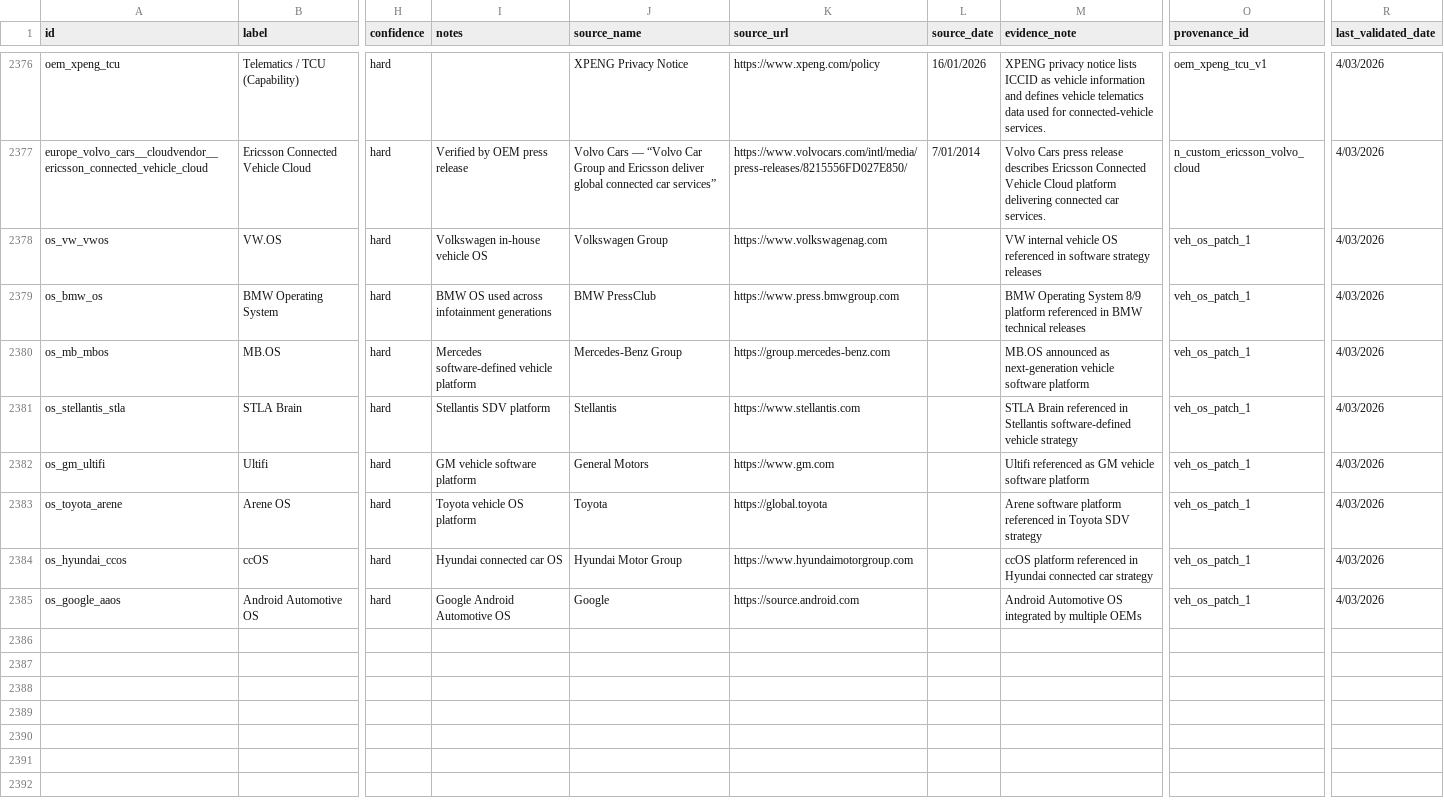
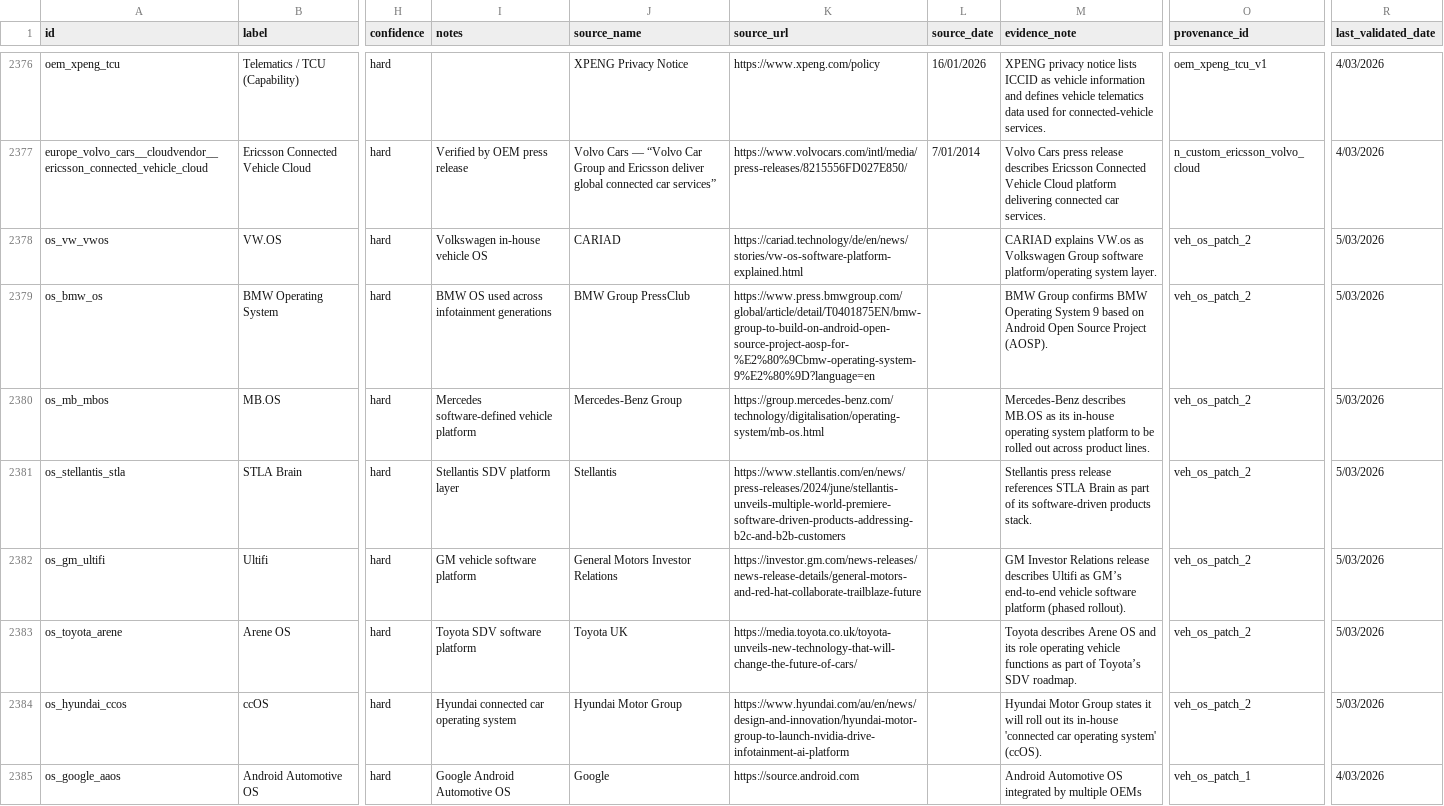
Before and after one commit to cjleeau/oem-system-stack, a CSV file: docs/data/nodes.csv, drawn as a sheet; only a part is shown, gaps mark what is left out; the diff covers the shown part only; the diff names each change by its address in the sheet, - before the commit and + after, or states it on an @@ line.

```diff
--- a/docs/data/nodes.csv
+++ b/docs/data/nodes.csv
-J2378 (source_name): Volkswagen Group
+J2378 (source_name): CARIAD
-K2378 (source_url): https://www.volkswagenag.com
+K2378 (source_url): https://cariad.technology/de/en/news/stories/vw-os-software-platform-explained.html
-M2378 (evidence_note): VW internal vehicle OS referenced in software strategy releases
+M2378 (evidence_note): CARIAD explains VW.os as Volkswagen Group software platform/operating system layer.
-O2378:O2384 (provenance_id): veh_os_patch_1
+O2378:O2384 (provenance_id): veh_os_patch_2
-R2378:R2384 (last_validated_date): 4/03/2026
+R2378:R2384 (last_validated_date): 5/03/2026
-J2379 (source_name): BMW PressClub
+J2379 (source_name): BMW Group PressClub
-K2379 (source_url): https://www.press.bmwgroup.com
+K2379 (source_url): https://www.press.bmwgroup.com/global/article/detail/T0401875EN/bmw-group-to-build-on-android-open-source-project-aosp-for-%E2%80%9Cbmw-operating-system-9%E2%80%9D?language=en
-M2379 (evidence_note): BMW Operating System 8/9 platform referenced in BMW technical releases
+M2379 (evidence_note): BMW Group confirms BMW Operating System 9 based on Android Open Source Project (AOSP).
-K2380 (source_url): https://group.mercedes-benz.com
+K2380 (source_url): https://group.mercedes-benz.com/technology/digitalisation/operating-system/mb-os.html
-M2380 (evidence_note): MB.OS announced as next-generation vehicle software platform
+M2380 (evidence_note): Mercedes-Benz describes MB.OS as its in-house operating system platform to be rolled out across product lines.
-I2381 (notes): Stellantis SDV platform
+I2381 (notes): Stellantis SDV platform layer
-K2381 (source_url): https://www.stellantis.com
+K2381 (source_url): https://www.stellantis.com/en/news/press-releases/2024/june/stellantis-unveils-multiple-world-premiere-software-driven-products-addressing-b2c-and-b2b-customers
-M2381 (evidence_note): STLA Brain referenced in Stellantis software-defined vehicle strategy
+M2381 (evidence_note): Stellantis press release references STLA Brain as part of its software-driven products stack.
-J2382 (source_name): General Motors
+J2382 (source_name): General Motors Investor Relations
-K2382 (source_url): https://www.gm.com
+K2382 (source_url): https://investor.gm.com/news-releases/news-release-details/general-motors-and-red-hat-collaborate-trailblaze-future
-M2382 (evidence_note): Ultifi referenced as GM vehicle software platform
+M2382 (evidence_note): GM Investor Relations release describes Ultifi as GM’s end-to-end vehicle software platform (phased rollout).
-I2383 (notes): Toyota vehicle OS platform
+I2383 (notes): Toyota SDV software platform
-J2383 (source_name): Toyota
+J2383 (source_name): Toyota UK
-K2383 (source_url): https://global.toyota
+K2383 (source_url): https://media.toyota.co.uk/toyota-unveils-new-technology-that-will-change-the-future-of-cars/
-M2383 (evidence_note): Arene software platform referenced in Toyota SDV strategy
+M2383 (evidence_note): Toyota describes Arene OS and its role operating vehicle functions as part of Toyota’s SDV roadmap.
-I2384 (notes): Hyundai connected car OS
+I2384 (notes): Hyundai connected car operating system
-K2384 (source_url): https://www.hyundaimotorgroup.com
+K2384 (source_url): https://www.hyundai.com/au/en/news/design-and-innovation/hyundai-motor-group-to-launch-nvidia-drive-infotainment-ai-platform
-M2384 (evidence_note): ccOS platform referenced in Hyundai connected car strategy
+M2384 (evidence_note): Hyundai Motor Group states it will roll out its in-house 'connected car operating system' (ccOS).
```
Also changed, not shown: 5 added rows and 14 edited cells elsewhere in this file, docs/data/edges.csv.
